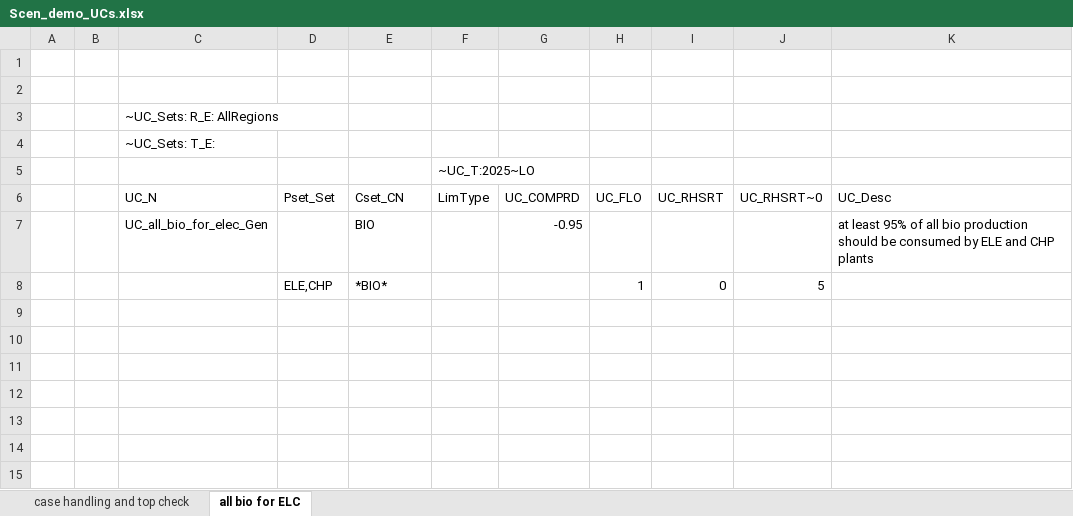
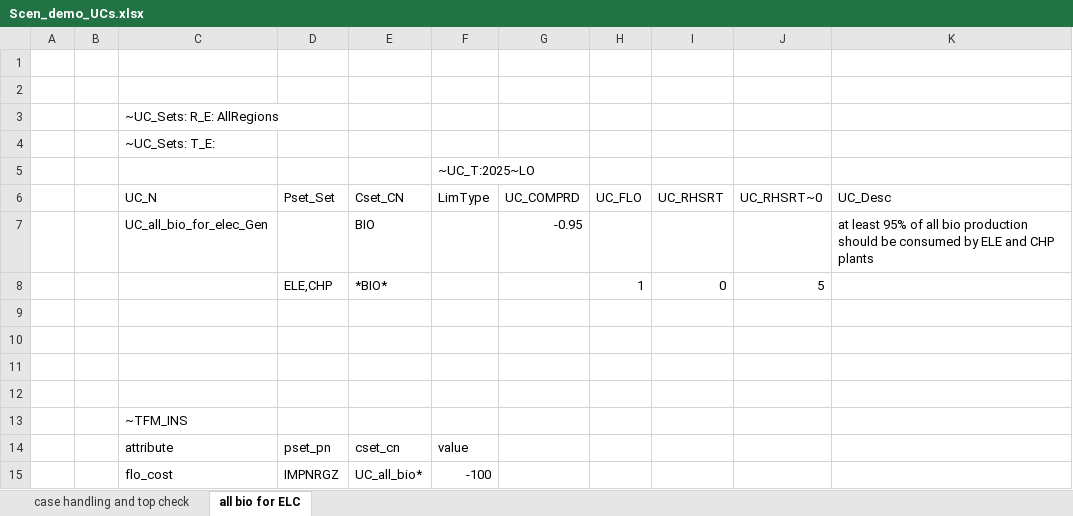
Before and after one commit to kanors-emr/Model_Demo_Adv_Veda, an Excel workbook: suppxls/Scen_demo_UCs.xlsx, sheet all bio for ELC, drawn as a sheet; values as stored, in another font and other column widths than the file's, no borders; the diff names each change by its address in the sheet, - before the commit and + after, or states it on an @@ line.

Commit message:
neg flo_cost for UC dummies

```diff
--- a/suppxls/Scen_demo_UCs.xlsx (sheet all bio for ELC)
+++ b/suppxls/Scen_demo_UCs.xlsx (sheet all bio for ELC)
+row 9: (empty)
+row 10: (empty)
+row 11: (empty)
+row 12: (empty)
+row 13:  |  | ~TFM_INS
+row 14:  |  | attribute | pset_pn | cset_cn | value
+row 15:  |  | flo_cost | IMPNRGZ | UC_all_bio* | -100
```
